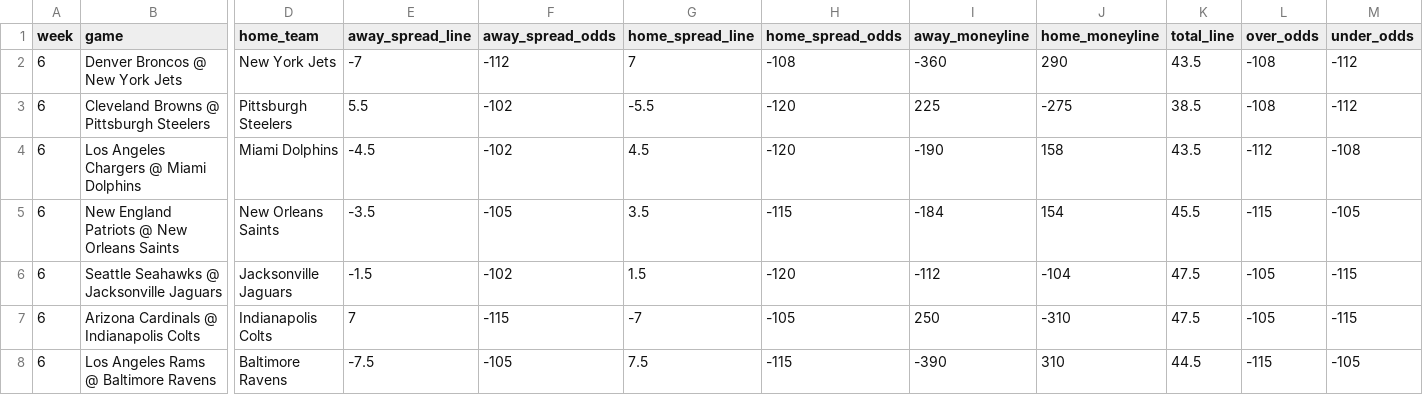
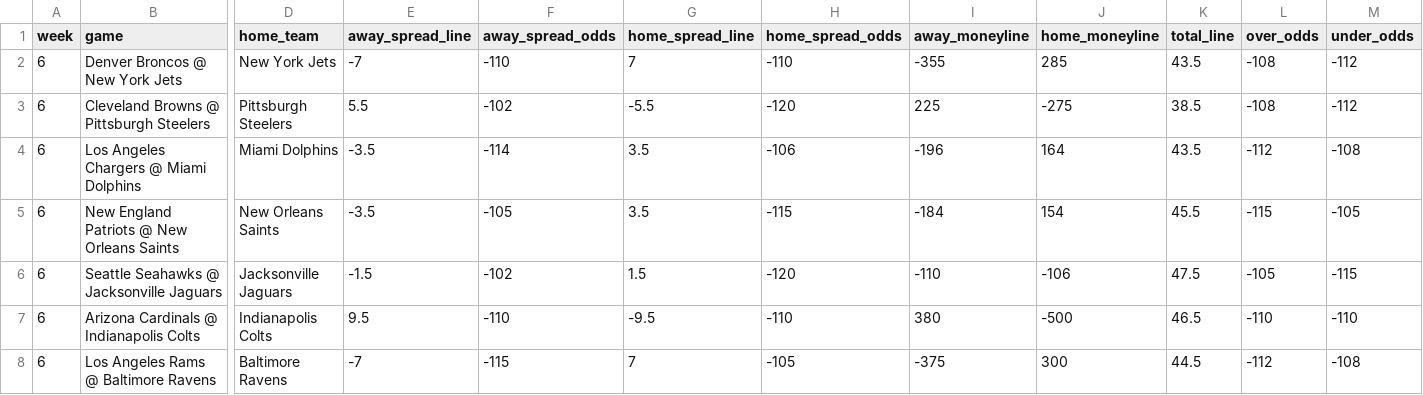
Before and after one commit to atharva-ketkar1/NFL_Game_Predictor, a CSV file: nfl_data/fanduel_nfl_week_6_game_lines.csv, drawn as a sheet; only a part is shown, gaps mark what is left out; the diff covers the shown part only; the diff names each change by its address in the sheet, - before the commit and + after, or states it on an @@ line.

```diff
--- a/nfl_data/fanduel_nfl_week_6_game_lines.csv
+++ b/nfl_data/fanduel_nfl_week_6_game_lines.csv
-F2 (away_spread_odds): -112
+F2 (away_spread_odds): -110
-H2 (home_spread_odds): -108
+H2 (home_spread_odds): -110
-I2 (away_moneyline): -360
+I2 (away_moneyline): -355
-J2 (home_moneyline): 290
+J2 (home_moneyline): 285
-E4 (away_spread_line): -4.5
+E4 (away_spread_line): -3.5
-F4 (away_spread_odds): -102
+F4 (away_spread_odds): -114
-G4 (home_spread_line): 4.5
+G4 (home_spread_line): 3.5
-H4 (home_spread_odds): -120
+H4 (home_spread_odds): -106
-I4 (away_moneyline): -190
+I4 (away_moneyline): -196
-J4 (home_moneyline): 158
+J4 (home_moneyline): 164
-I6 (away_moneyline): -112
+I6 (away_moneyline): -110
-J6 (home_moneyline): -104
+J6 (home_moneyline): -106
-E7 (away_spread_line): 7
+E7 (away_spread_line): 9.5
-F7 (away_spread_odds): -115
+F7 (away_spread_odds): -110
-G7 (home_spread_line): -7
+G7 (home_spread_line): -9.5
-H7 (home_spread_odds): -105
+H7 (home_spread_odds): -110
-I7 (away_moneyline): 250
+I7 (away_moneyline): 380
-J7 (home_moneyline): -310
+J7 (home_moneyline): -500
-K7 (total_line): 47.5
+K7 (total_line): 46.5
-L7 (over_odds): -105
+L7 (over_odds): -110
-M7 (under_odds): -115
+M7 (under_odds): -110
-E8 (away_spread_line): -7.5
+E8 (away_spread_line): -7
-F8 (away_spread_odds): -105
+F8 (away_spread_odds): -115
-G8 (home_spread_line): 7.5
+G8 (home_spread_line): 7
-H8 (home_spread_odds): -115
+H8 (home_spread_odds): -105
-I8 (away_moneyline): -390
+I8 (away_moneyline): -375
-J8 (home_moneyline): 310
+J8 (home_moneyline): 300
-L8 (over_odds): -115
+L8 (over_odds): -112
-M8 (under_odds): -105
+M8 (under_odds): -108
```
Also changed, not shown: 45 edited cells elsewhere in this file, nfl_data/draftkings_nfl_week_6_game_lines.csv, 4 other files.
